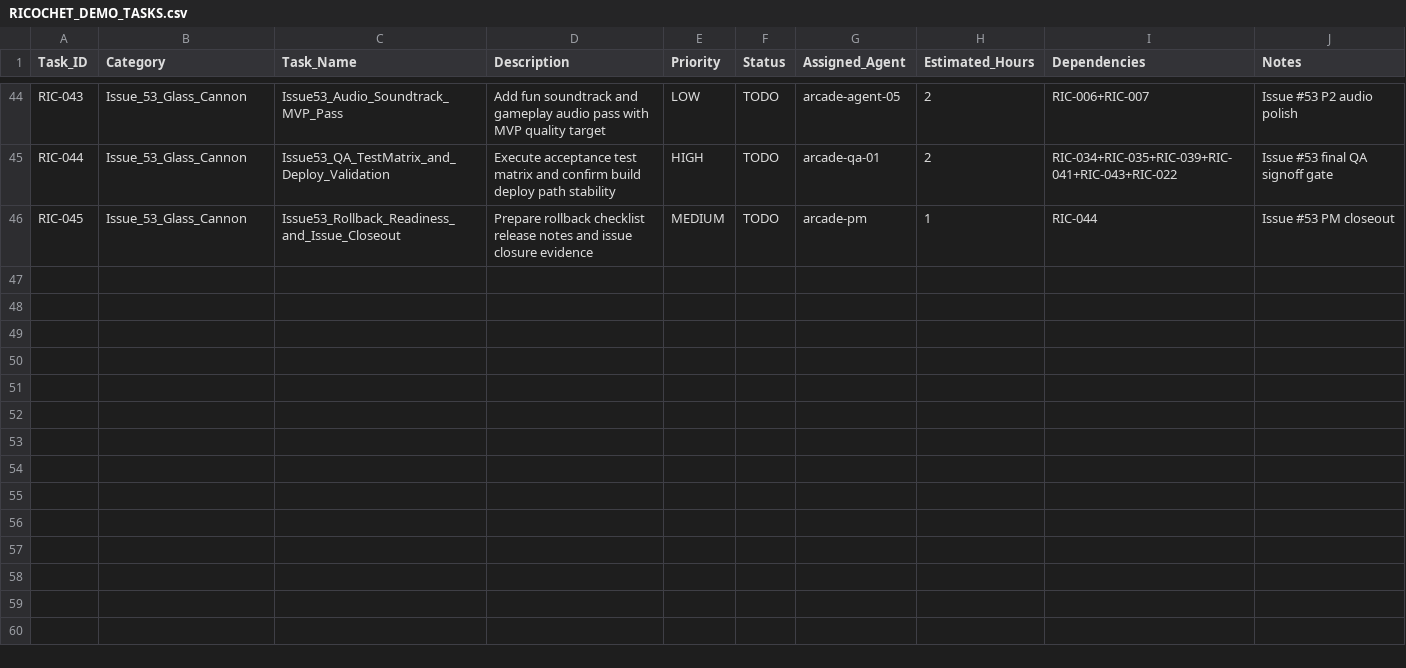
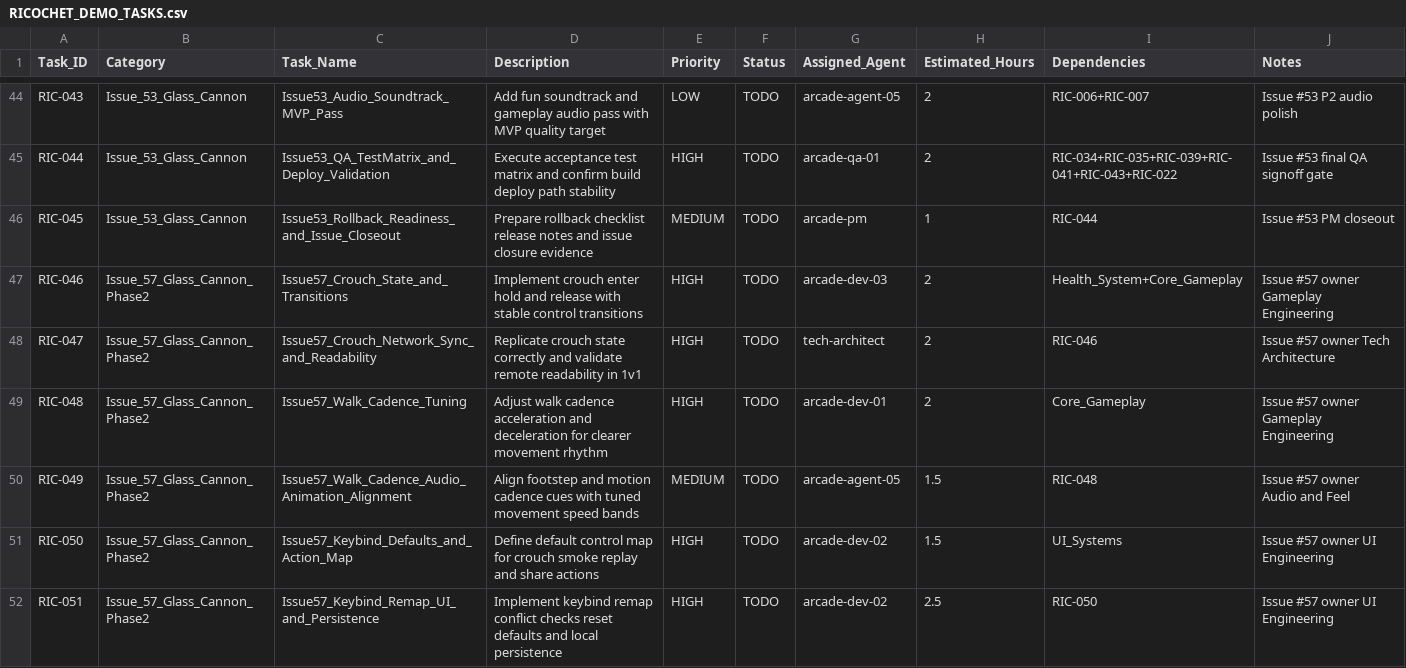
Before and after one commit to joenewbry/openarcade, a CSV file: ricochet-v1/RICOCHET_DEMO_TASKS.csv, drawn as a sheet; only a part is shown, gaps mark what is left out; the diff covers the shown part only.

Commit message:
pm(glass-cannon): issue #57 phase-2 execution plan

```diff
--- a/ricochet-v1/RICOCHET_DEMO_TASKS.csv
+++ b/ricochet-v1/RICOCHET_DEMO_TASKS.csv
@@ -46 +46,7 @@ RIC-044,Issue_53_Glass_Cannon,Issue53_QA_TestMatrix_and_Deploy_Validation,Execut
 RIC-045,Issue_53_Glass_Cannon,Issue53_Rollback_Readiness_and_Issue_Closeout,Prepare rollback checklist release notes and issue closure evidence,MEDIUM,TODO,arcade-pm,1,RIC-044,Issue #53 PM closeout
+RIC-046,Issue_57_Glass_Cannon_Phase2,Issue57_Crouch_State_and_Transitions,Implement crouch enter hold and release with stable control transitions,HIGH,TODO,arcade-dev-03,2,Health_System+Core_Gameplay,Issue #57 owner Gameplay Engineering
+RIC-047,Issue_57_Glass_Cannon_Phase2,Issue57_Crouch_Network_Sync_and_Readability,Replicate crouch state correctly and validate remote readability in 1v1,HIGH,TODO,tech-architect,2,RIC-046,Issue #57 owner Tech Architecture
+RIC-048,Issue_57_Glass_Cannon_Phase2,Issue57_Walk_Cadence_Tuning,Adjust walk cadence acceleration and deceleration for clearer movement rhythm,HIGH,TODO,arcade-dev-01,2,Core_Gameplay,Issue #57 owner Gameplay Engineering
+RIC-049,Issue_57_Glass_Cannon_Phase2,Issue57_Walk_Cadence_Audio_Animation_Alignment,Align footstep and motion cadence cues with tuned movement speed bands,MEDIUM,TODO,arcade-agent-05,1.5,RIC-048,Issue #57 owner Audio and Feel
+RIC-050,Issue_57_Glass_Cannon_Phase2,Issue57_Keybind_Defaults_and_Action_Map,Define default control map for crouch smoke replay and share actions,HIGH,TODO,arcade-dev-02,1.5,UI_Systems,Issue #57 owner UI Engineering
+RIC-051,Issue_57_Glass_Cannon_Phase2,Issue57_Keybind_Remap_UI_and_Persistence,Implement keybind remap conflict checks reset defaults and local persistence,HIGH,TODO,arcade-dev-02,2.5,RIC-050,Issue #57 owner UI Engineering
```
Also changed, not shown: 6 added rows elsewhere in this file, 1 other file.
